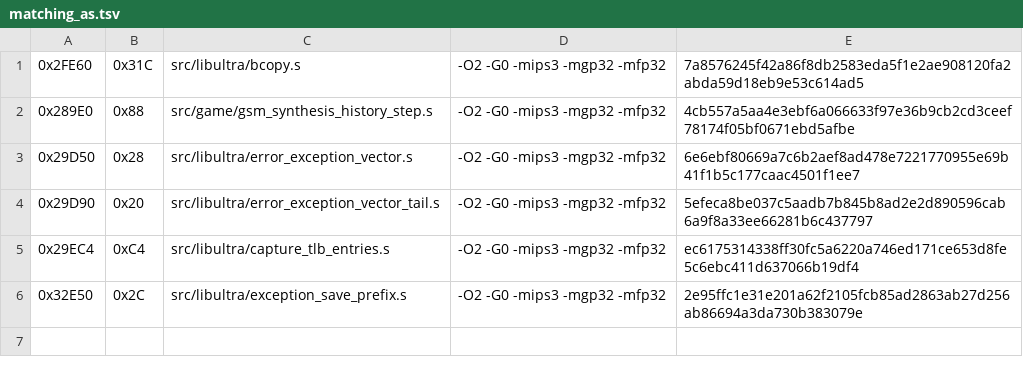
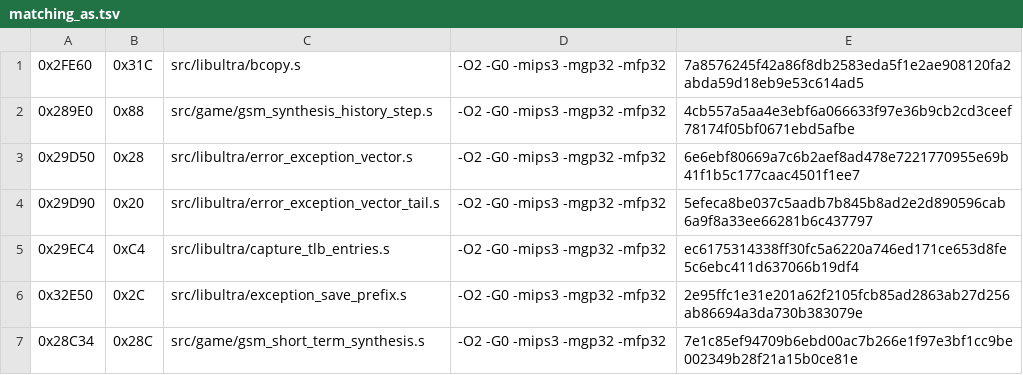
Before and after one commit to TheGh0stShip/Sydney-2000-N64-Prototype, a TSV file: config/matching_as.tsv, drawn as a sheet.

```diff
--- a/config/matching_as.tsv
+++ b/config/matching_as.tsv
@@ -6 +6,2 @@
 0x32E50	0x2C	src/libultra/exception_save_prefix.s	-O2 -G0 -mips3 -mgp32 -mfp32	2e95ffc1e31e201a62f2105fcb85ad2863ab27d256ab86694a3da730b383079e
+0x28C34	0x28C	src/game/gsm_short_term_synthesis.s	-O2 -G0 -mips3 -mgp32 -mfp32	7e1c85ef94709b6ebd00ac7b266e1f97e3bf1cc9be002349b28f21a15b0ce81e
```
Also changed, not shown: config/matching_kmc_hook.tsv, 5 other files.
